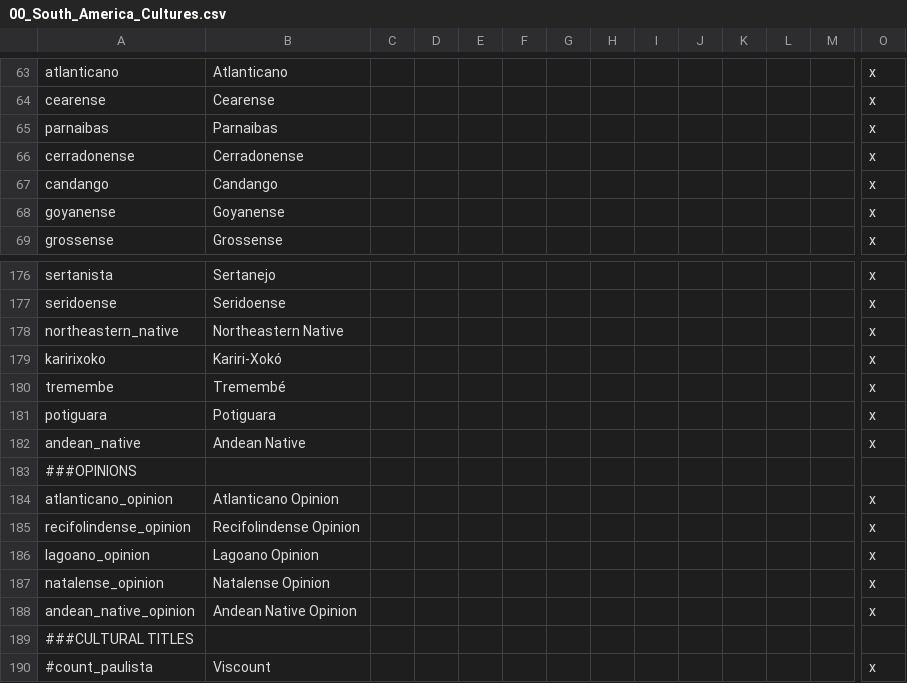
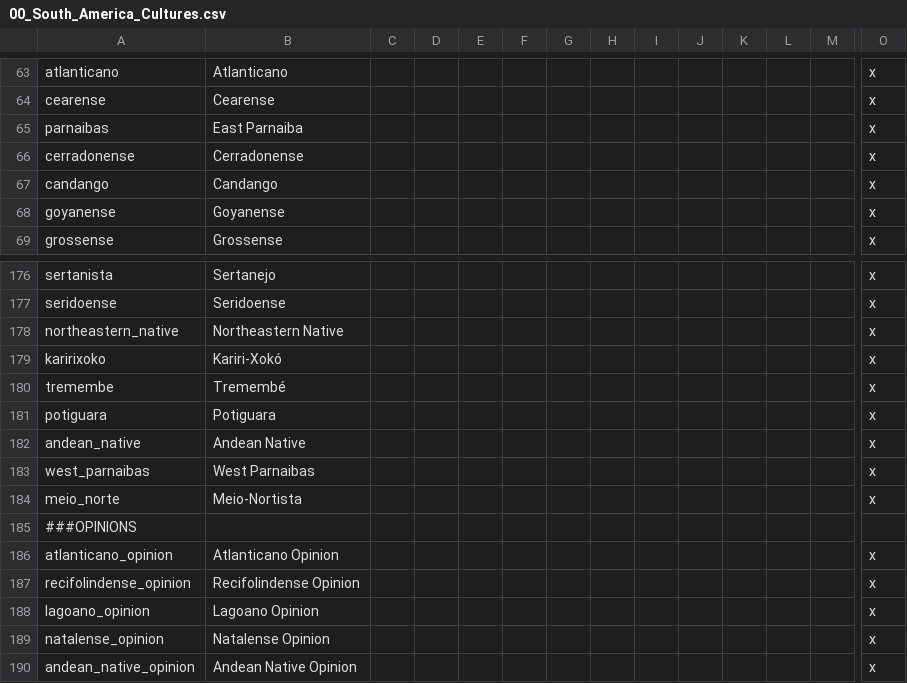
Before and after one commit to j00ji/Sob-o-Anil, a CSV file: localisation/00_South_America_Cultures.csv, drawn as a sheet; only a part is shown, gaps mark what is left out; the shorter side is filled out with more unchanged rows; rows hold the shown columns only; the diff names each change by its address in the sheet, - before the commit and + after, or states it on an @@ line.

```diff
--- a/localisation/00_South_America_Cultures.csv
+++ b/localisation/00_South_America_Cultures.csv
-B65: Parnaibas
+B65: East Parnaiba
+row 183: west_parnaibas | West Parnaibas |  |  |  |  |  |  |  |  |  |  |  | x
+row 184: meio_norte | Meio-Nortista |  |  |  |  |  |  |  |  |  |  |  | x
```
Also changed, not shown: localisation/000_Duchy_names.csv, 54 other files.
